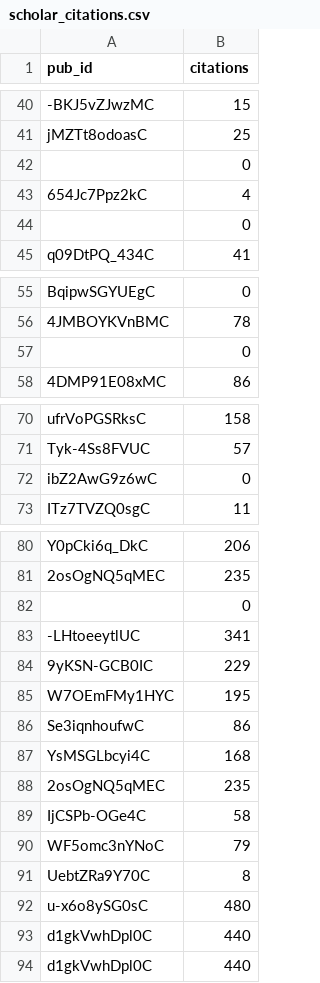
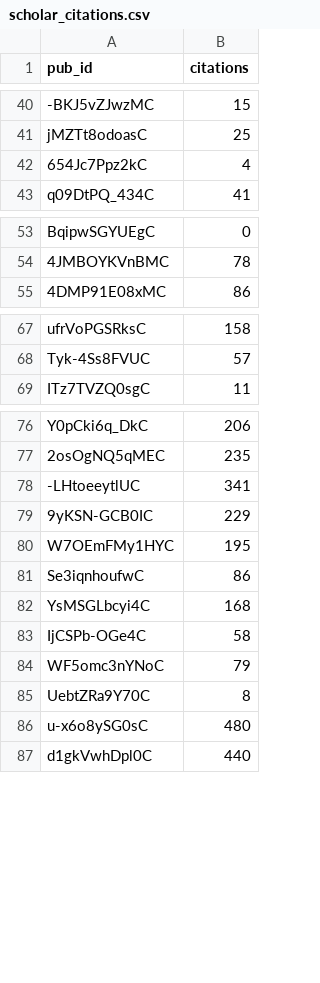
Before and after one commit to julien-arino/julien-arino.github.io, a CSV file: _data/scholar_citations.csv, drawn as a sheet; only a part is shown, gaps mark what is left out; the diff names each change by its address in the sheet, - before the commit and + after, or states it on an @@ line.

```diff
--- a/_data/scholar_citations.csv
+++ b/_data/scholar_citations.csv
-row 42:  | 0
-row 44:  | 0
-row 57:  | 0
-row 72: ibZ2AwG9z6wC | 0
-row 82:  | 0
-row 88: 2osOgNQ5qMEC | 235
-row 93: d1gkVwhDpl0C | 440
```
Also changed, not shown: 2 other files.
